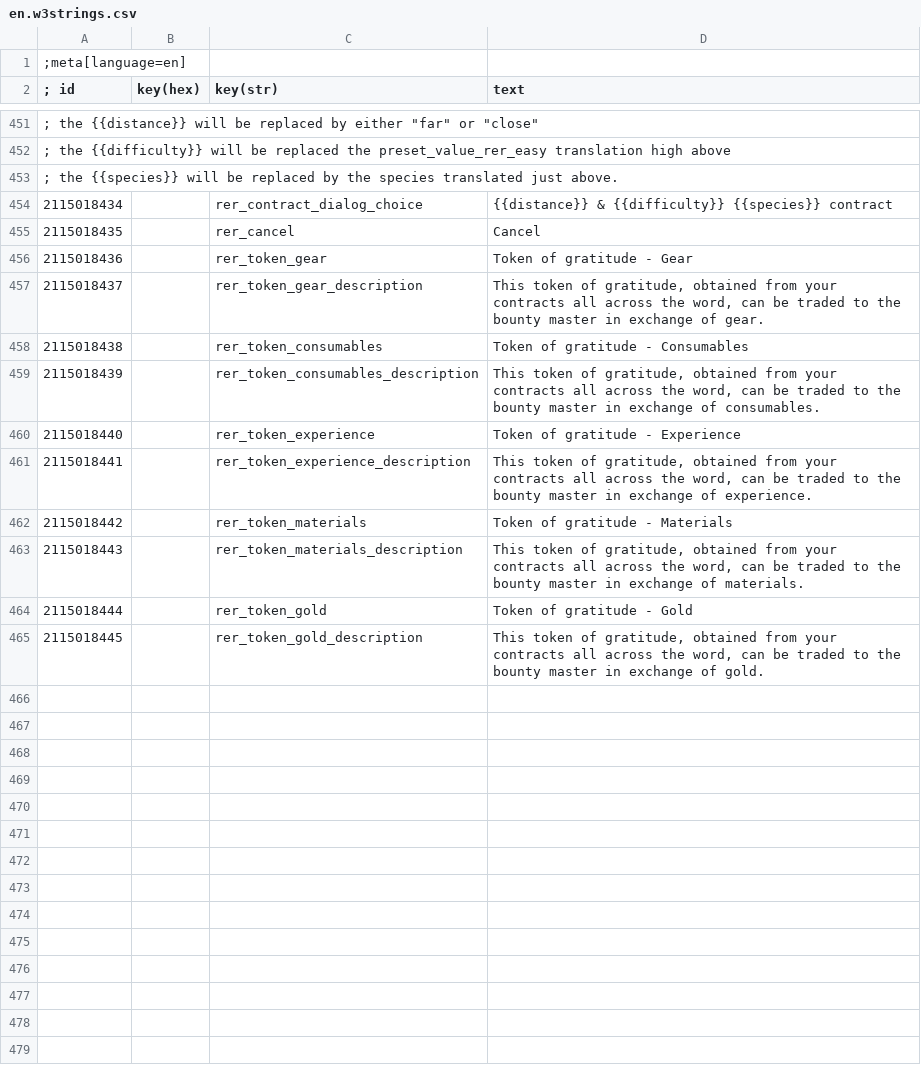
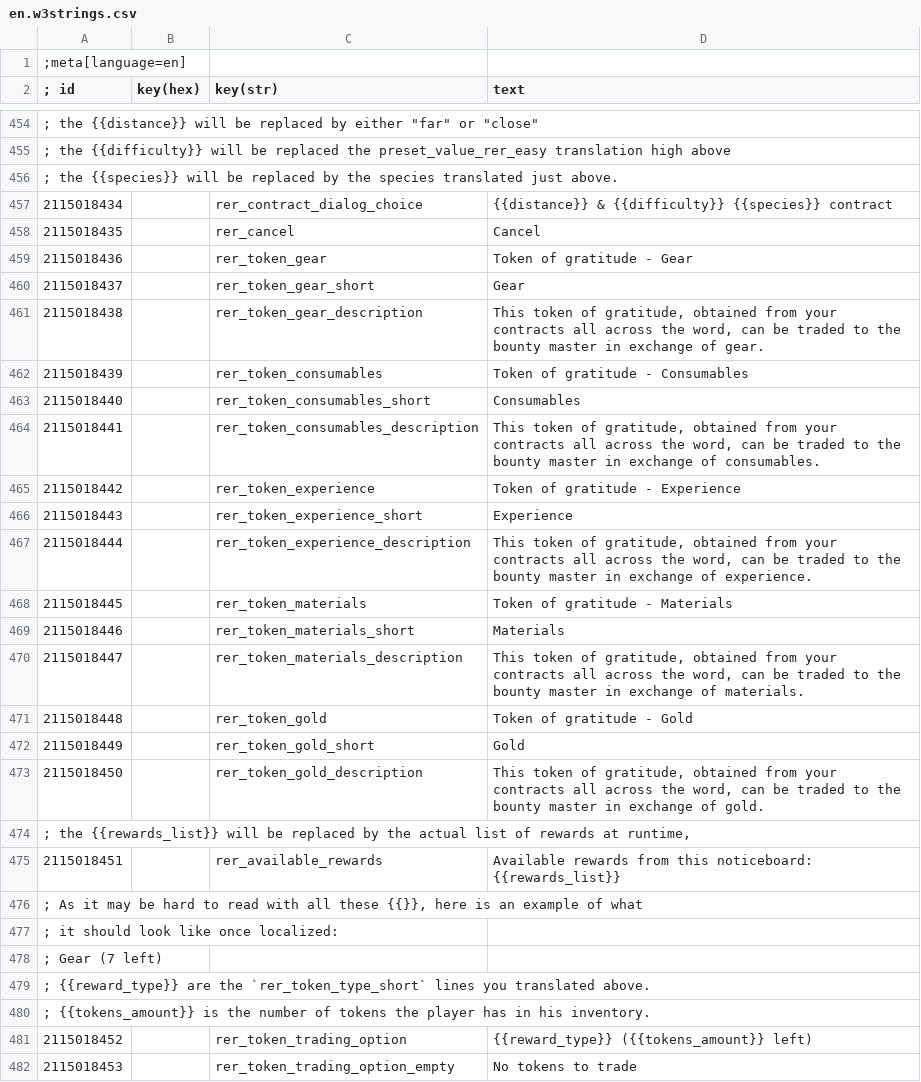
Before and after one commit to Aelto/tw3-random-encounters-reworked, a CSV file: strings/en.w3strings.csv, drawn as a sheet; only a part is shown, gaps mark what is left out; the diff covers the shown part only.

Commit message:
implement rewards trading, bounty master dialog choices

```diff
--- a/strings/en.w3strings.csv
+++ b/strings/en.w3strings.csv
@@ -456,10 +459,24 @@
 2115018436|        |rer_token_gear|Token of gratitude - Gear
-2115018437|        |rer_token_gear_description|This token of gratitude, obtained from your contracts all across the word, can be traded to the bounty master in exchange of gear.
-2115018438|        |rer_token_consumables|Token of gratitude - Consumables
-2115018439|        |rer_token_consumables_description|This token of gratitude, obtained from your contracts all across the word, can be traded to the bounty master in exchange of consumables.
-2115018440|        |rer_token_experience|Token of gratitude - Experience
-2115018441|        |rer_token_experience_description|This token of gratitude, obtained from your contracts all across the word, can be traded to the bounty master in exchange of experience.
-2115018442|        |rer_token_materials|Token of gratitude - Materials
-2115018443|        |rer_token_materials_description|This token of gratitude, obtained from your contracts all across the word, can be traded to the bounty master in exchange of materials.
-2115018444|        |rer_token_gold|Token of gratitude - Gold
-2115018445|        |rer_token_gold_description|This token of gratitude, obtained from your contracts all across the word, can be traded to the bounty master in exchange of gold.
+2115018437|        |rer_token_gear_short|Gear
+2115018438|        |rer_token_gear_description|This token of gratitude, obtained from your contracts all across the word, can be traded to the bounty master in exchange of gear.
+2115018439|        |rer_token_consumables|Token of gratitude - Consumables
+2115018440|        |rer_token_consumables_short|Consumables
+2115018441|        |rer_token_consumables_description|This token of gratitude, obtained from your contracts all across the word, can be traded to the bounty master in exchange of consumables.
+2115018442|        |rer_token_experience|Token of gratitude - Experience
+2115018443|        |rer_token_experience_short|Experience
+2115018444|        |rer_token_experience_description|This token of gratitude, obtained from your contracts all across the word, can be traded to the bounty master in exchange of experience.
+2115018445|        |rer_token_materials|Token of gratitude - Materials
+2115018446|        |rer_token_materials_short|Materials
+2115018447|        |rer_token_materials_description|This token of gratitude, obtained from your contracts all across the word, can be traded to the bounty master in exchange of materials.
+2115018448|        |rer_token_gold|Token of gratitude - Gold
+2115018449|        |rer_token_gold_short|Gold
+2115018450|        |rer_token_gold_description|This token of gratitude, obtained from your contracts all across the word, can be traded to the bounty master in exchange of gold.
+; the {{rewards_list}} will be replaced by the actual list of rewards at runtime,
+2115018451|        |rer_available_rewards|Available rewards from this noticeboard: {{rewards_list}}
+; As it may be hard to read with all these {{}}, here is an example of what
+; it should look like once localized:
+; Gear (7 left)
+; {{reward_type}} are the `rer_token_type_short` lines you translated above.
+; {{tokens_amount}} is the number of tokens the player has in his inventory.
+2115018452|        |rer_token_trading_option|{{reward_type}} ({{tokens_amount}} left)
+2115018453|        |rer_token_trading_option_empty|No tokens to trade
```
Also changed, not shown: 4 added rows elsewhere in this file, 7 other files.
